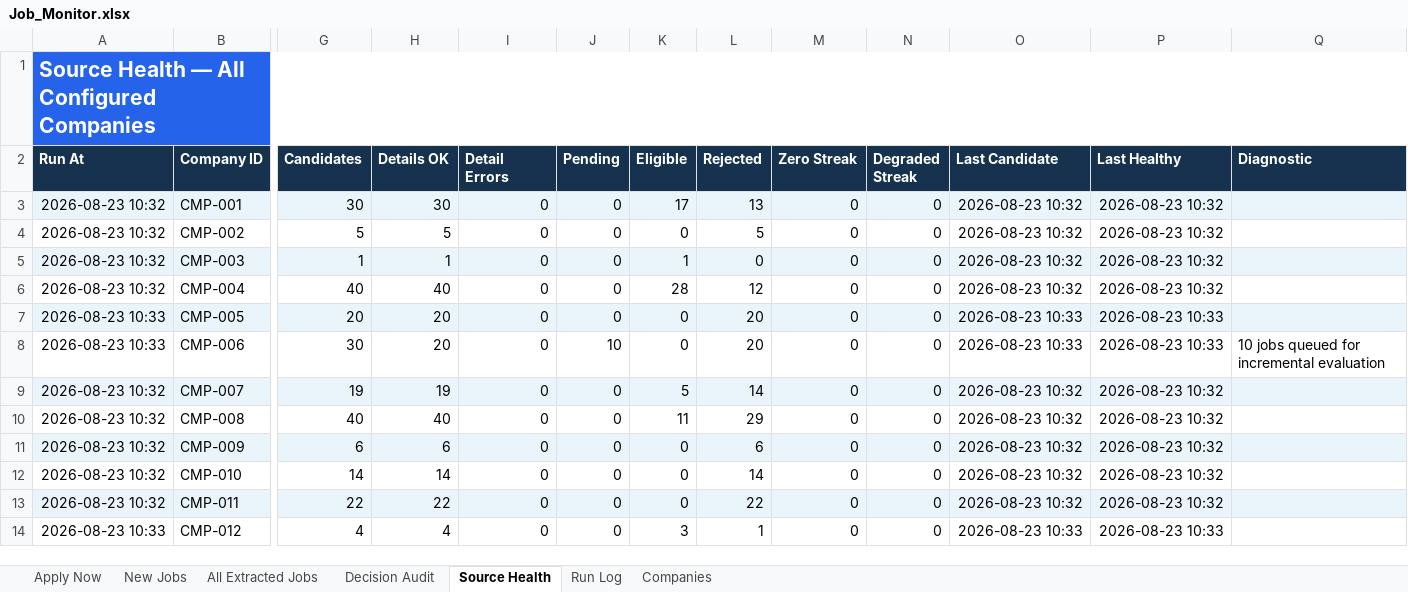
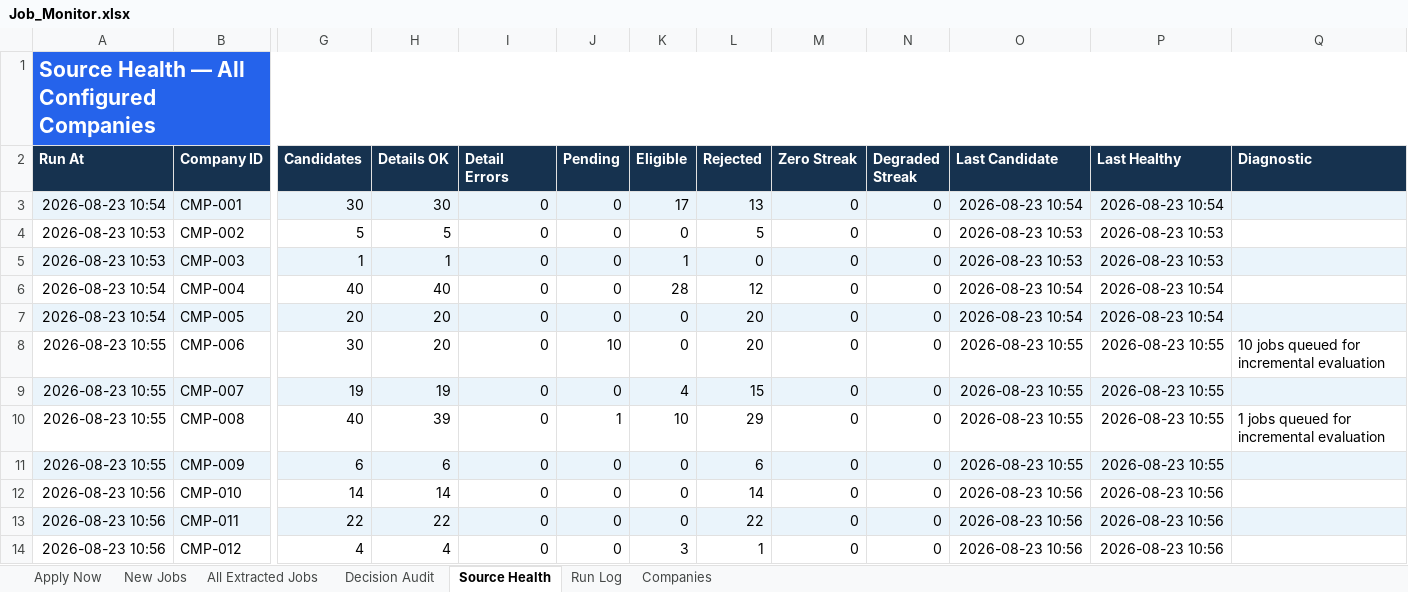
Before and after one commit to taran-dev4u/career-job-monitor, an Excel workbook: outputs/job-monitor/Job_Monitor.xlsx, sheet Source Health, drawn as a sheet; only a part is shown, gaps mark what is left out; values as stored, in another font and other column widths than the file's, no borders; table styles not drawn; the diff covers the shown part only; the diff names each change by its address in the sheet, - before the commit and + after, or states it on an @@ line.

```diff
--- a/outputs/job-monitor/Job_Monitor.xlsx (sheet Source Health)
+++ b/outputs/job-monitor/Job_Monitor.xlsx (sheet Source Health)
-A3 (Run At): 2026-08-23 10:32
+A3 (Run At): 2026-08-23 10:54
-O3 (Last Candidate): 2026-08-23 10:32
+O3 (Last Candidate): 2026-08-23 10:54
-P3 (Last Healthy): 2026-08-23 10:32
+P3 (Last Healthy): 2026-08-23 10:54
-A4:A5 (Run At): 2026-08-23 10:32
+A4:A5 (Run At): 2026-08-23 10:53
-O4:O5 (Last Candidate): 2026-08-23 10:32
+O4:O5 (Last Candidate): 2026-08-23 10:53
-P4:P5 (Last Healthy): 2026-08-23 10:32
+P4:P5 (Last Healthy): 2026-08-23 10:53
-A6 (Run At): 2026-08-23 10:32
+A6 (Run At): 2026-08-23 10:54
-O6 (Last Candidate): 2026-08-23 10:32
+O6 (Last Candidate): 2026-08-23 10:54
-P6 (Last Healthy): 2026-08-23 10:32
+P6 (Last Healthy): 2026-08-23 10:54
-A7 (Run At): 2026-08-23 10:33
+A7 (Run At): 2026-08-23 10:54
-O7 (Last Candidate): 2026-08-23 10:33
+O7 (Last Candidate): 2026-08-23 10:54
-P7 (Last Healthy): 2026-08-23 10:33
+P7 (Last Healthy): 2026-08-23 10:54
-A8 (Run At): 2026-08-23 10:33
+A8 (Run At): 2026-08-23 10:55
-O8 (Last Candidate): 2026-08-23 10:33
+O8 (Last Candidate): 2026-08-23 10:55
-P8 (Last Healthy): 2026-08-23 10:33
+P8 (Last Healthy): 2026-08-23 10:55
-A9:A11 (Run At): 2026-08-23 10:32
+A9:A11 (Run At): 2026-08-23 10:55
-K9 (Eligible): 5
+K9 (Eligible): 4
-L9 (Rejected): 14
+L9 (Rejected): 15
-O9:O11 (Last Candidate): 2026-08-23 10:32
+O9:O11 (Last Candidate): 2026-08-23 10:55
-P9:P11 (Last Healthy): 2026-08-23 10:32
+P9:P11 (Last Healthy): 2026-08-23 10:55
-H10 (Details OK): 40
+H10 (Details OK): 39
-J10 (Pending): 0
+J10 (Pending): 1
-K10 (Eligible): 11
+K10 (Eligible): 10
-Q10 (Diagnostic): (empty)
+Q10 (Diagnostic): 1 jobs queued for incremental evaluation
-A12:A13 (Run At): 2026-08-23 10:32
+A12:A13 (Run At): 2026-08-23 10:56
-O12:O13 (Last Candidate): 2026-08-23 10:32
+O12:O13 (Last Candidate): 2026-08-23 10:56
-P12:P13 (Last Healthy): 2026-08-23 10:32
+P12:P13 (Last Healthy): 2026-08-23 10:56
-A14 (Run At): 2026-08-23 10:33
+A14 (Run At): 2026-08-23 10:56
-O14 (Last Candidate): 2026-08-23 10:33
+O14 (Last Candidate): 2026-08-23 10:56
-P14 (Last Healthy): 2026-08-23 10:33
+P14 (Last Healthy): 2026-08-23 10:56
```
Also changed, not shown: 19 edited cells elsewhere in this sheet, sheet Decision Audit, sheet All Extracted Jobs, sheet Apply Now, sheet Run Log, 11 other files.
